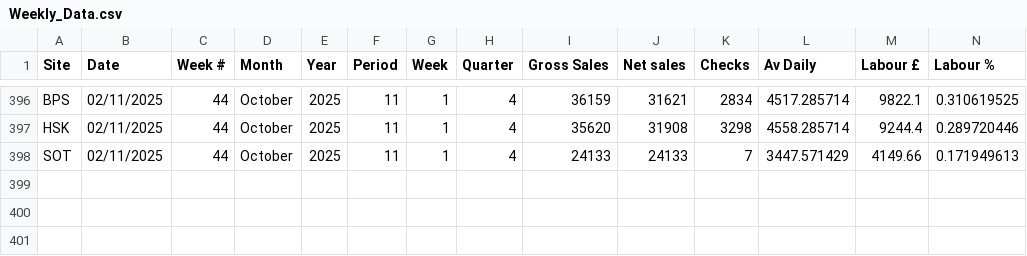
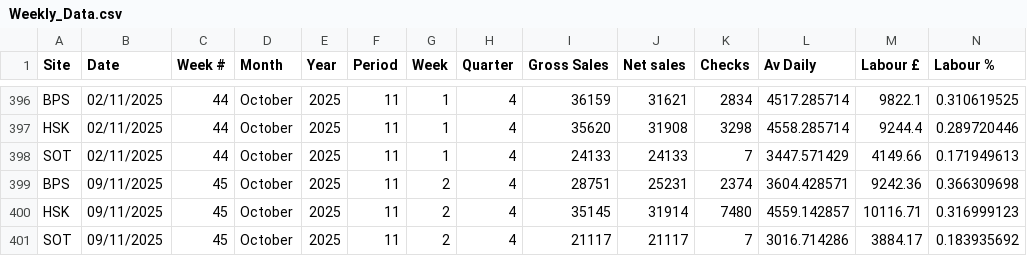
Before and after one commit to Edallsopp/test5, a CSV file: src/data/Weekly_Data.csv, drawn as a sheet; only a part is shown, gaps mark what is left out; rows hold the shown columns only; the diff names each change by its address in the sheet, - before the commit and + after, or states it on an @@ line.

Commit message:
20251109

```diff
--- a/src/data/Weekly_Data.csv
+++ b/src/data/Weekly_Data.csv
+row 399: BPS | 09/11/2025 | 45 | October | 2025 | 11 | 2 | 4 | 28751 | 25231 | 2374 | 3604.428571 | 9242.36 | 0.366309698
+row 400: HSK | 09/11/2025 | 45 | October | 2025 | 11 | 2 | 4 | 35145 | 31914 | 7480 | 4559.142857 | 10116.71 | 0.316999123
+row 401: SOT | 09/11/2025 | 45 | October | 2025 | 11 | 2 | 4 | 21117 | 21117 | 7 | 3016.714286 | 3884.17 | 0.183935692
```
